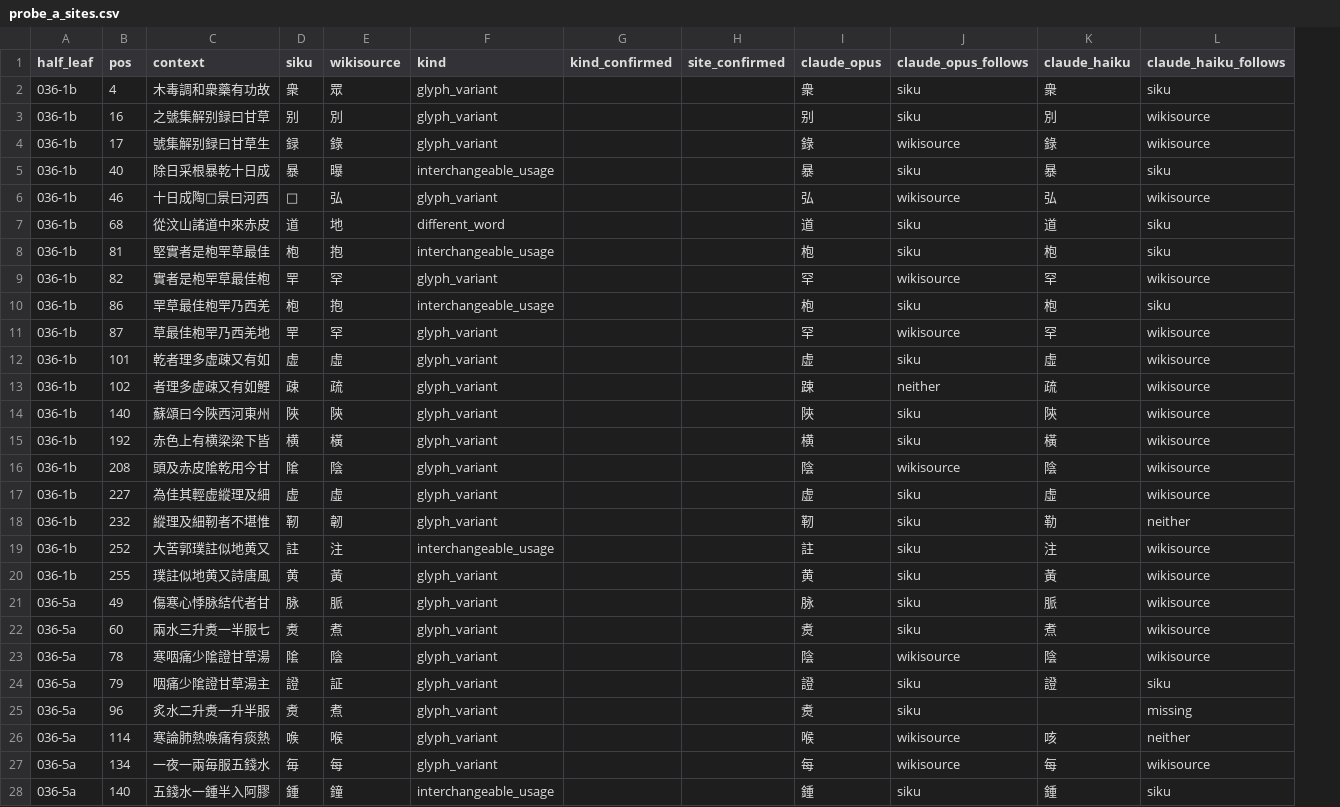
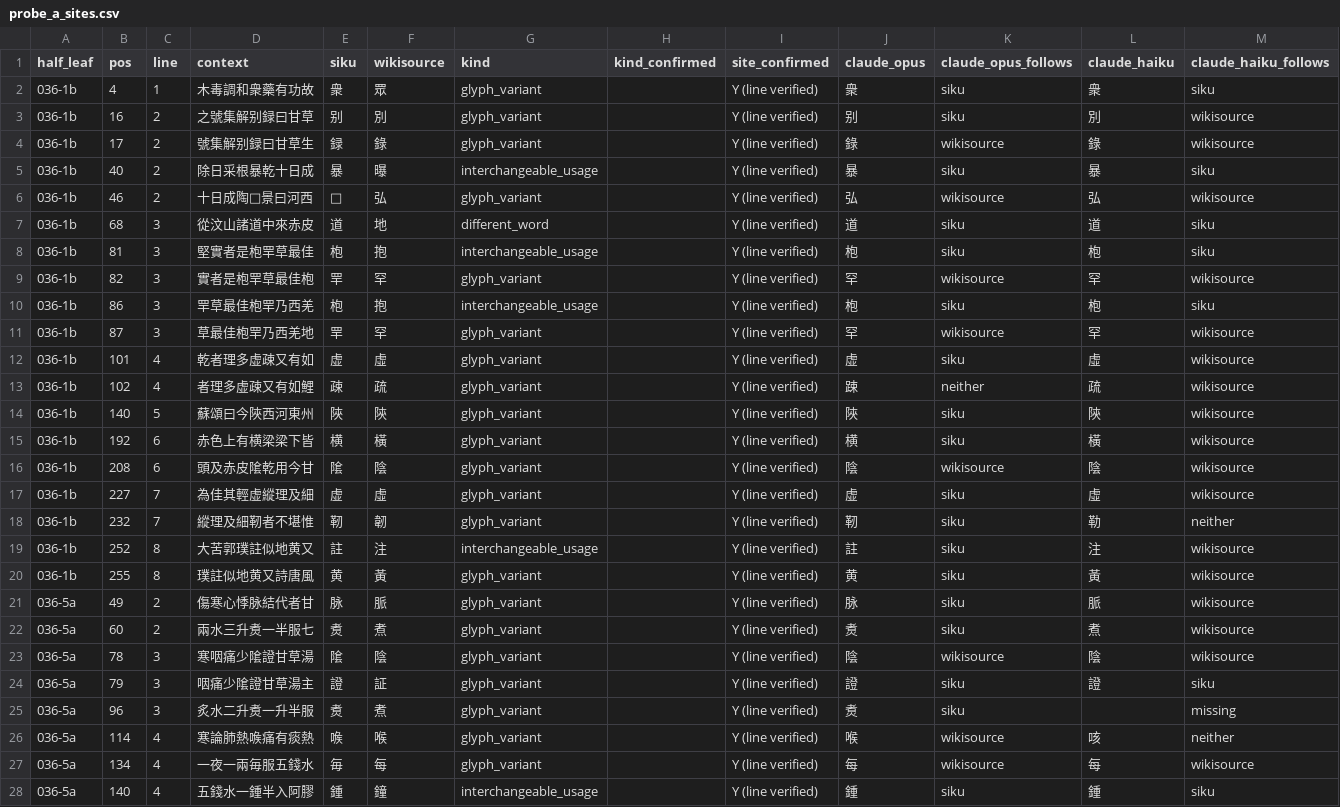
Before and after one commit to dekunsun/BioEvidenceBench, a CSV file: results/bencao_pilot/probe_a_sites.csv, drawn as a sheet; only a part is shown; addresses are those after the commit; the diff covers the shown part only; the diff names each change by its address in the sheet, - before the commit and + after, or states it on an @@ line.

```diff
--- a/results/bencao_pilot/probe_a_sites.csv
+++ b/results/bencao_pilot/probe_a_sites.csv
+column C (line), rows 2-28: 1 | 2 | 2 | 2 | 2 | 3 | 3 | 3 | 3 | 3 | 4 | 4 | 5 | 6 | 6 | 7 | 7 | 8 | 8 | 2 | 2 | 3 | 3 | 3 | 4 | 4 | 4
-I2:I28 (site_confirmed): (empty)
+I2:I28 (site_confirmed): Y (line verified)
```
Also changed, not shown: 91 edited cells elsewhere in this file, 5 other files.
